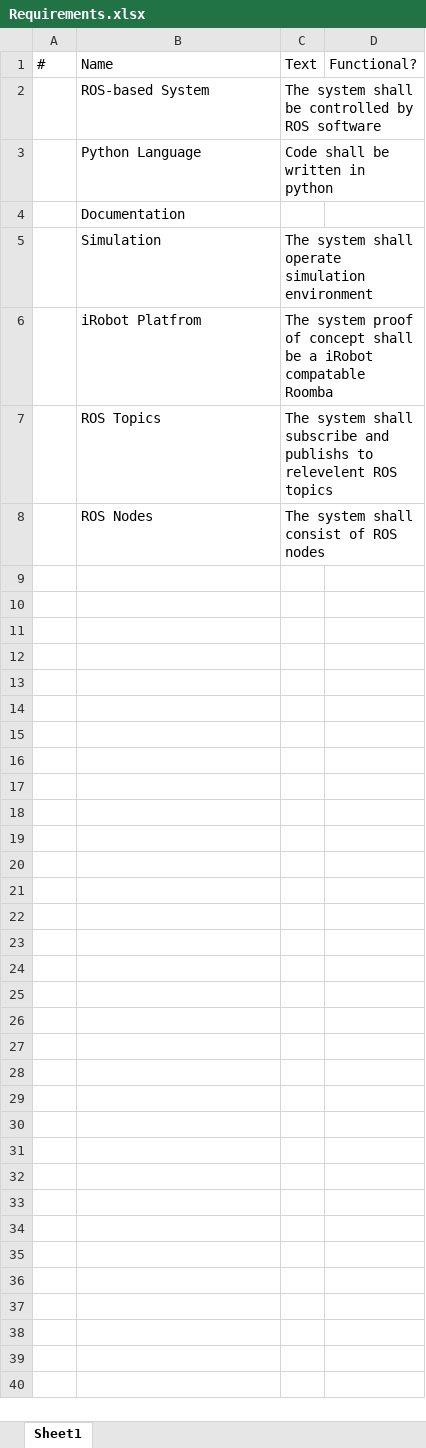
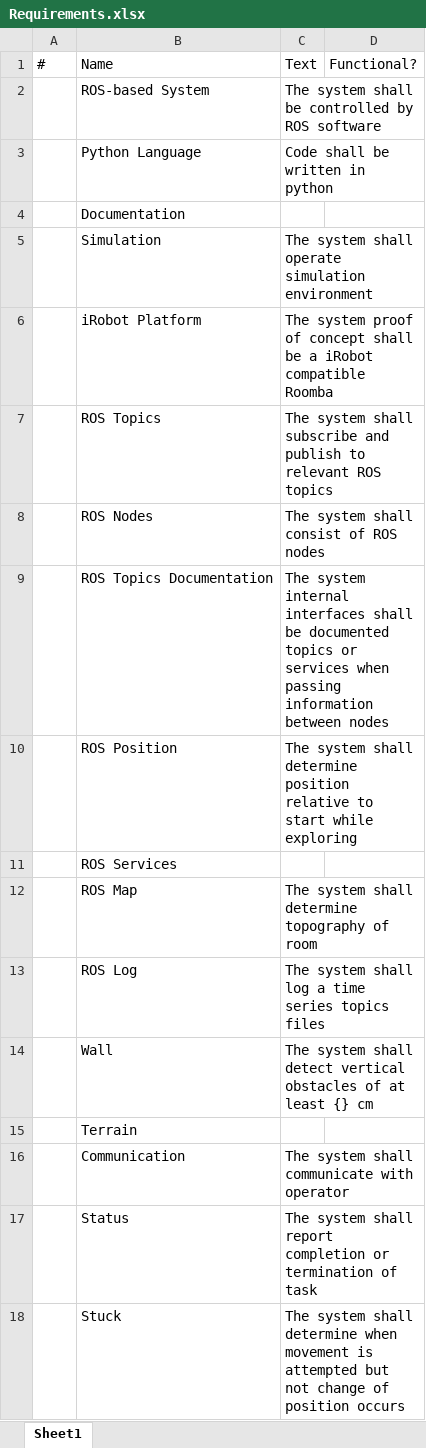
Before and after one commit to SuprMunchkin/SE4003-Capstone-U2, an Excel workbook: Requirements.xlsx, sheet Sheet1, drawn as a sheet; values as stored, in another font and other column widths than the file's, no borders; the diff names each change by its address in the sheet, - before the commit and + after, or states it on an @@ line.

```diff
--- a/Requirements.xlsx (sheet Sheet1)
+++ b/Requirements.xlsx (sheet Sheet1)
-B6: iRobot Platfrom
+B6: iRobot Platform
-C6: …a iRobot compatable Roomba
+C6: …a iRobot compatible Roomba
-C7: …subscribe and publishs to relevelent ROS topics
+C7: …subscribe and publish to relevant ROS topics
+row 9:  | ROS Topics Documentation | The system internal interfaces shall be documented topics or services when passing information between nodes
+row 10:  | ROS Position | The system shall determine position relative to start while exploring
+row 11:  | ROS Services
+row 12:  | ROS Map | The system shall determine topography of room
+row 13:  | ROS Log | The system shall log a time series topics files
+row 14:  | Wall | The system shall detect vertical obstacles of at least {} cm
+row 15:  | Terrain
+row 16:  | Communication | The system shall communicate with operator
+row 17:  | Status | The system shall report completion or termination of task
+row 18:  | Stuck | The system shall determine when movement is attempted but not change of position occurs
```
Also changed, not shown: 2 other files.
